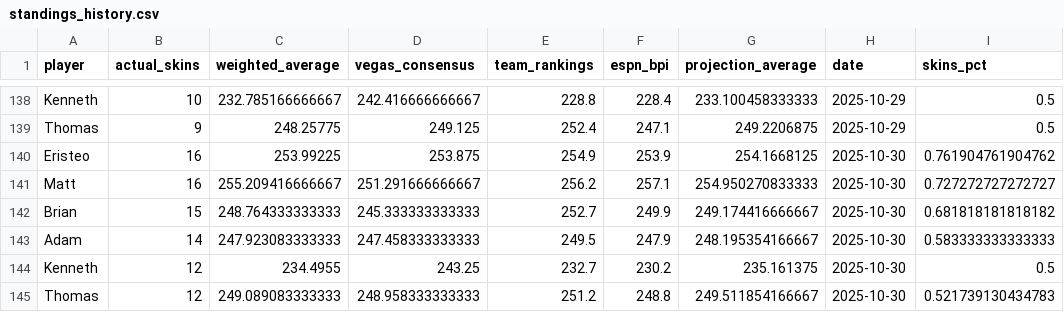
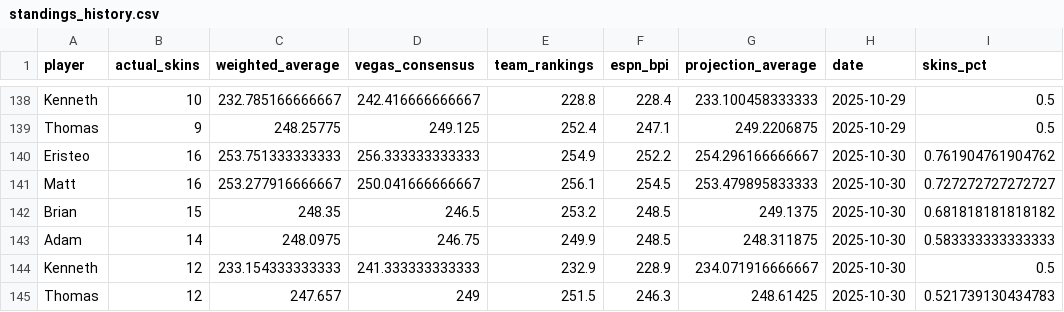
Before and after one commit to ejperez2/skins-standings, a CSV file: standings_history.csv, drawn as a sheet; only a part is shown, gaps mark what is left out; the diff names each change by its address in the sheet, - before the commit and + after, or states it on an @@ line.

```diff
--- a/standings_history.csv
+++ b/standings_history.csv
-C140 (weighted_average): 253.99225
+C140 (weighted_average): 253.751333333333
-D140 (vegas_consensus): 253.875
+D140 (vegas_consensus): 256.333333333333
-F140 (espn_bpi): 253.9
+F140 (espn_bpi): 252.2
-G140 (projection_average): 254.1668125
+G140 (projection_average): 254.296166666667
-C141 (weighted_average): 255.209416666667
+C141 (weighted_average): 253.277916666667
-D141 (vegas_consensus): 251.291666666667
+D141 (vegas_consensus): 250.041666666667
-E141 (team_rankings): 256.2
+E141 (team_rankings): 256.1
-F141 (espn_bpi): 257.1
+F141 (espn_bpi): 254.5
-G141 (projection_average): 254.950270833333
+G141 (projection_average): 253.479895833333
-C142 (weighted_average): 248.764333333333
+C142 (weighted_average): 248.35
-D142 (vegas_consensus): 245.333333333333
+D142 (vegas_consensus): 246.5
-E142 (team_rankings): 252.7
+E142 (team_rankings): 253.2
-F142 (espn_bpi): 249.9
+F142 (espn_bpi): 248.5
-G142 (projection_average): 249.174416666667
+G142 (projection_average): 249.1375
-C143 (weighted_average): 247.923083333333
+C143 (weighted_average): 248.0975
-D143 (vegas_consensus): 247.458333333333
+D143 (vegas_consensus): 246.75
-E143 (team_rankings): 249.5
+E143 (team_rankings): 249.9
-F143 (espn_bpi): 247.9
+F143 (espn_bpi): 248.5
-G143 (projection_average): 248.195354166667
+G143 (projection_average): 248.311875
-C144 (weighted_average): 234.4955
+C144 (weighted_average): 233.154333333333
-D144 (vegas_consensus): 243.25
+D144 (vegas_consensus): 241.333333333333
-E144 (team_rankings): 232.7
+E144 (team_rankings): 232.9
-F144 (espn_bpi): 230.2
+F144 (espn_bpi): 228.9
-G144 (projection_average): 235.161375
+G144 (projection_average): 234.071916666667
-C145 (weighted_average): 249.089083333333
+C145 (weighted_average): 247.657
-D145 (vegas_consensus): 248.958333333333
+D145 (vegas_consensus): 249
-E145 (team_rankings): 251.2
+E145 (team_rankings): 251.5
-F145 (espn_bpi): 248.8
+F145 (espn_bpi): 246.3
-G145 (projection_average): 249.511854166667
+G145 (projection_average): 248.61425
```
Also changed, not shown: team_vegas_history.csv, 1 other file.
